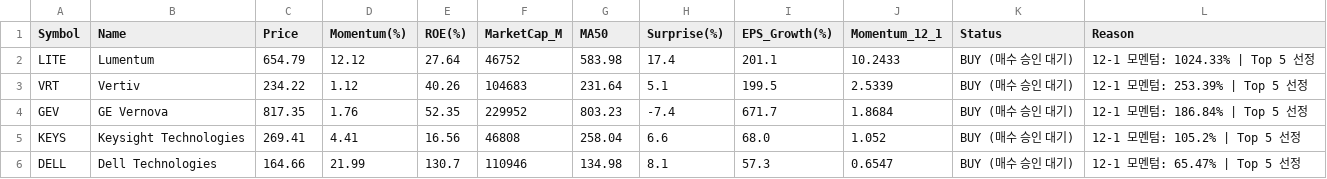
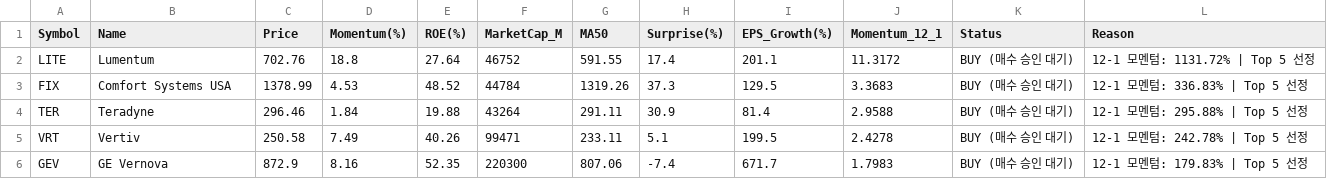
Before and after one commit to abraxass0511-lab/Alpha-Investment-Agent, a CSV file: output_reports/final_picks_latest.csv, drawn as a sheet.

```diff
--- a/output_reports/final_picks_latest.csv
+++ b/output_reports/final_picks_latest.csv
@@ -1,6 +1,6 @@
 Symbol,Name,Price,Momentum(%),ROE(%),MarketCap_M,MA50,Surprise(%),EPS_Growth(%),Momentum_12_1,Status,Reason
-LITE,Lumentum,654.79,12.12,27.64,46752,583.98,17.4,201.1,10.2433,BUY (매수 승인 대기),12-1 모멘텀: 1024.33% | Top 5 선정
-VRT,Vertiv,234.22,1.12,40.26,104683,231.64,5.1,199.5,2.5339,BUY (매수 승인 대기),12-1 모멘텀: 253.39% | Top 5 선정
-GEV,GE Vernova,817.35,1.76,52.35,229952,803.23,-7.4,671.7,1.8684,BUY (매수 승인 대기),12-1 모멘텀: 186.84% | Top 5 선정
-KEYS,Keysight Technologies,269.41,4.41,16.56,46808,258.04,6.6,68.0,1.052,BUY (매수 승인 대기),12-1 모멘텀: 105.2% | Top 5 선정
-DELL,Dell Technologies,164.66,21.99,130.7,110946,134.98,8.1,57.3,0.6547,BUY (매수 승인 대기),12-1 모멘텀: 65.47% | Top 5 선정
+LITE,Lumentum,702.76,18.8,27.64,46752,591.55,17.4,201.1,11.3172,BUY (매수 승인 대기),12-1 모멘텀: 1131.72% | Top 5 선정
+FIX,Comfort Systems USA,1378.99,4.53,48.52,44784,1319.26,37.3,129.5,3.3683,BUY (매수 승인 대기),12-1 모멘텀: 336.83% | Top 5 선정
+TER,Teradyne,296.46,1.84,19.88,43264,291.11,30.9,81.4,2.9588,BUY (매수 승인 대기),12-1 모멘텀: 295.88% | Top 5 선정
+VRT,Vertiv,250.58,7.49,40.26,99471,233.11,5.1,199.5,2.4278,BUY (매수 승인 대기),12-1 모멘텀: 242.78% | Top 5 선정
+GEV,GE Vernova,872.9,8.16,52.35,220300,807.06,-7.4,671.7,1.7983,BUY (매수 승인 대기),12-1 모멘텀: 179.83% | Top 5 선정
```
Also changed, not shown: output_reports/daily_scan_latest.csv, output_reports/sentiment_all_latest.csv, 4 other files.
